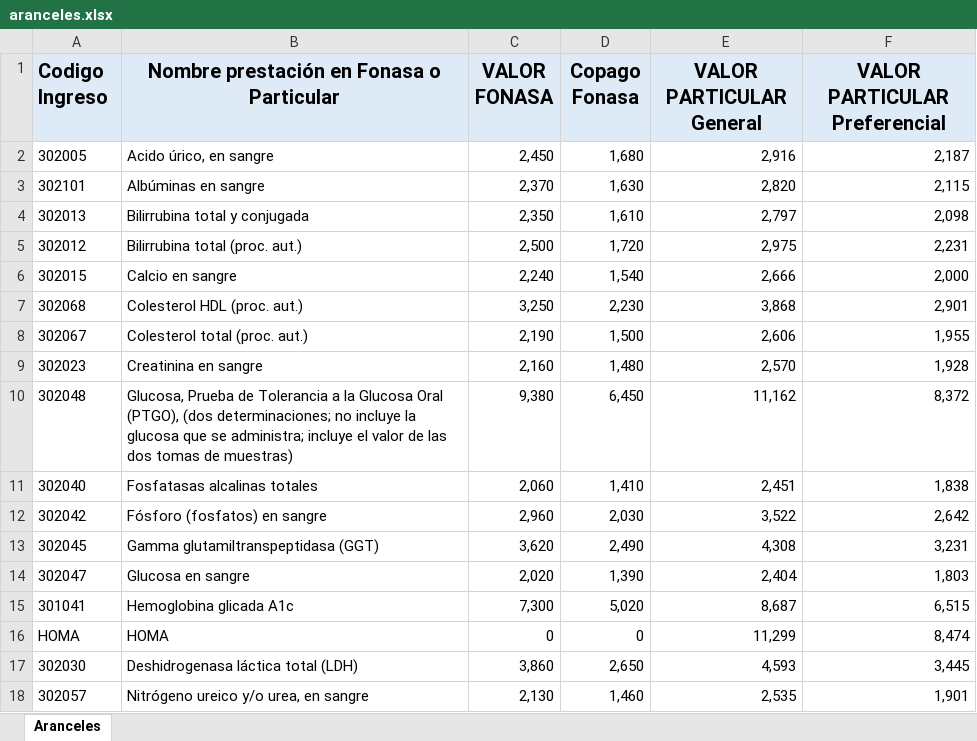
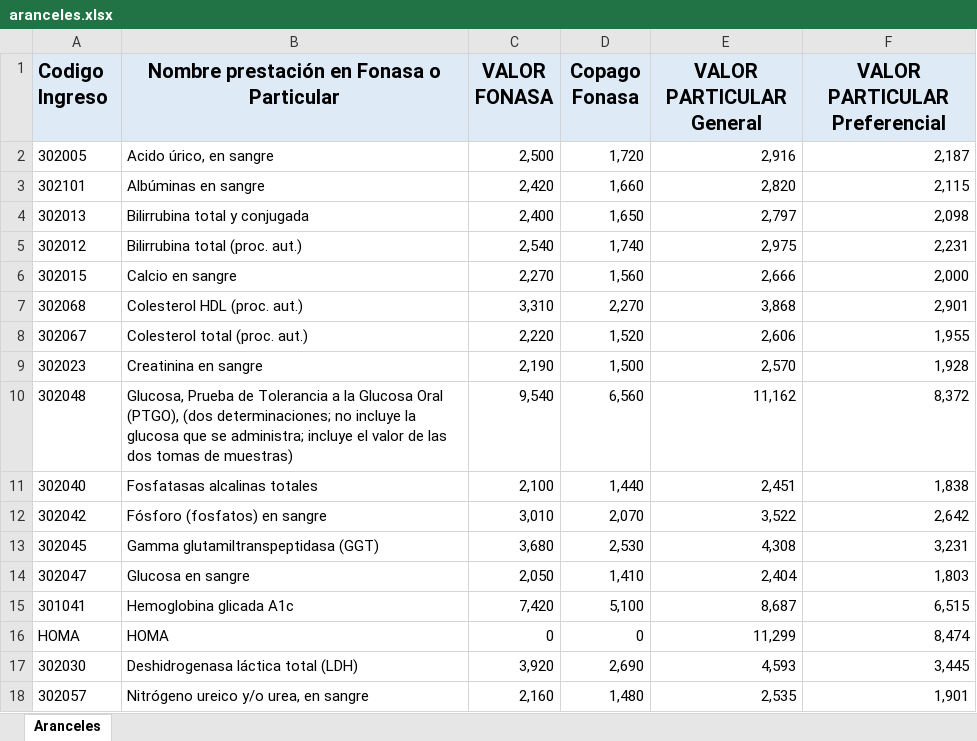
Before and after one commit to njofredev/cotizador-examenes, an Excel workbook: aranceles.xlsx, sheet Aranceles, drawn as a sheet; only a part is shown; values as stored, in another font and other column widths than the file's, no borders; the diff covers the shown part only; the diff names each change by its address in the sheet, - before the commit and + after, or states it on an @@ line.

Commit message:
fixFonasa

```diff
--- a/aranceles.xlsx (sheet Aranceles)
+++ b/aranceles.xlsx (sheet Aranceles)
-C2 (VALOR FONASA): 2,450
+C2 (VALOR FONASA): 2,500
-D2 (Copago Fonasa): 1,680
+D2 (Copago Fonasa): 1,720
-C3 (VALOR FONASA): 2,370
+C3 (VALOR FONASA): 2,420
-D3 (Copago Fonasa): 1,630
+D3 (Copago Fonasa): 1,660
-C4 (VALOR FONASA): 2,350
+C4 (VALOR FONASA): 2,400
-D4 (Copago Fonasa): 1,610
+D4 (Copago Fonasa): 1,650
-C5 (VALOR FONASA): 2,500
+C5 (VALOR FONASA): 2,540
-D5 (Copago Fonasa): 1,720
+D5 (Copago Fonasa): 1,740
-C6 (VALOR FONASA): 2,240
+C6 (VALOR FONASA): 2,270
-D6 (Copago Fonasa): 1,540
+D6 (Copago Fonasa): 1,560
-C7 (VALOR FONASA): 3,250
+C7 (VALOR FONASA): 3,310
-D7 (Copago Fonasa): 2,230
+D7 (Copago Fonasa): 2,270
-C8 (VALOR FONASA): 2,190
+C8 (VALOR FONASA): 2,220
-D8 (Copago Fonasa): 1,500
+D8 (Copago Fonasa): 1,520
-C9 (VALOR FONASA): 2,160
+C9 (VALOR FONASA): 2,190
-D9 (Copago Fonasa): 1,480
+D9 (Copago Fonasa): 1,500
-C10 (VALOR FONASA): 9,380
+C10 (VALOR FONASA): 9,540
-D10 (Copago Fonasa): 6,450
+D10 (Copago Fonasa): 6,560
-C11 (VALOR FONASA): 2,060
+C11 (VALOR FONASA): 2,100
-D11 (Copago Fonasa): 1,410
+D11 (Copago Fonasa): 1,440
-C12 (VALOR FONASA): 2,960
+C12 (VALOR FONASA): 3,010
-D12 (Copago Fonasa): 2,030
+D12 (Copago Fonasa): 2,070
-C13 (VALOR FONASA): 3,620
+C13 (VALOR FONASA): 3,680
-D13 (Copago Fonasa): 2,490
+D13 (Copago Fonasa): 2,530
-C14 (VALOR FONASA): 2,020
+C14 (VALOR FONASA): 2,050
-D14 (Copago Fonasa): 1,390
+D14 (Copago Fonasa): 1,410
-C15 (VALOR FONASA): 7,300
+C15 (VALOR FONASA): 7,420
-D15 (Copago Fonasa): 5,020
+D15 (Copago Fonasa): 5,100
-C17 (VALOR FONASA): 3,860
+C17 (VALOR FONASA): 3,920
-D17 (Copago Fonasa): 2,650
+D17 (Copago Fonasa): 2,690
-C18 (VALOR FONASA): 2,130
+C18 (VALOR FONASA): 2,160
-D18 (Copago Fonasa): 1,460
+D18 (Copago Fonasa): 1,480
```
Also changed, not shown: 424 edited cells elsewhere in this sheet.
